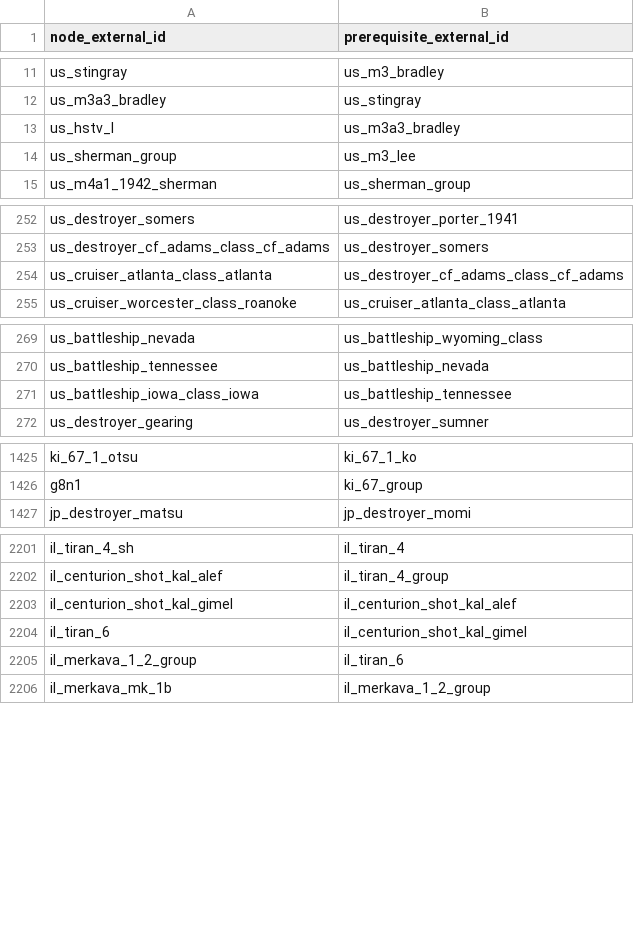
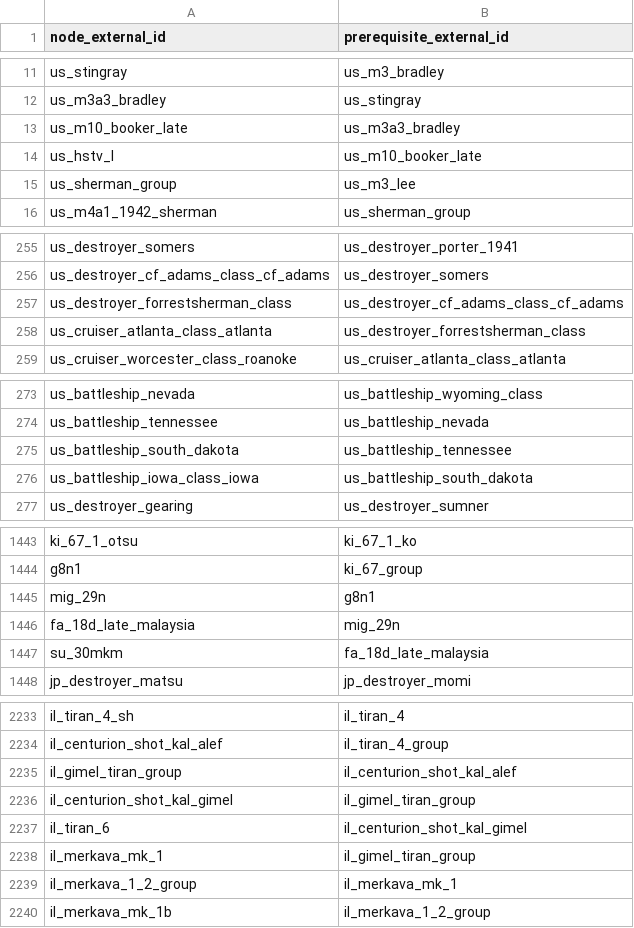
Before and after one commit to Muxomor/wt_datamine_parser_py, a CSV file: dependencies.csv, drawn as a sheet; only a part is shown, gaps mark what is left out; the diff covers the shown part only.

```diff
--- a/dependencies.csv
+++ b/dependencies.csv
@@ -12,3 +12,4 @@ us_stingray,us_m3_bradley
 us_m3a3_bradley,us_stingray
-us_hstv_l,us_m3a3_bradley
+us_m10_booker_late,us_m3a3_bradley
+us_hstv_l,us_m10_booker_late
 us_sherman_group,us_m3_lee
@@ -253,3 +256,4 @@ us_destroyer_somers,us_destroyer_porter_1941
 us_destroyer_cf_adams_class_cf_adams,us_destroyer_somers
-us_cruiser_atlanta_class_atlanta,us_destroyer_cf_adams_class_cf_adams
+us_destroyer_forrestsherman_class,us_destroyer_cf_adams_class_cf_adams
+us_cruiser_atlanta_class_atlanta,us_destroyer_forrestsherman_class
 us_cruiser_worcester_class_roanoke,us_cruiser_atlanta_class_atlanta
@@ -270,3 +274,4 @@ us_battleship_nevada,us_battleship_wyoming_class
 us_battleship_tennessee,us_battleship_nevada
-us_battleship_iowa_class_iowa,us_battleship_tennessee
+us_battleship_south_dakota,us_battleship_tennessee
+us_battleship_iowa_class_iowa,us_battleship_south_dakota
 us_destroyer_gearing,us_destroyer_sumner
@@ -1426,2 +1444,5 @@ ki_67_1_otsu,ki_67_1_ko
 g8n1,ki_67_group
+mig_29n,g8n1
+fa_18d_late_malaysia,mig_29n
+su_30mkm,fa_18d_late_malaysia
 jp_destroyer_matsu,jp_destroyer_momi
@@ -2202,5 +2234,7 @@ il_tiran_4_sh,il_tiran_4
 il_centurion_shot_kal_alef,il_tiran_4_group
-il_centurion_shot_kal_gimel,il_centurion_shot_kal_alef
+il_gimel_tiran_group,il_centurion_shot_kal_alef
+il_centurion_shot_kal_gimel,il_gimel_tiran_group
 il_tiran_6,il_centurion_shot_kal_gimel
-il_merkava_1_2_group,il_tiran_6
+il_merkava_mk_1,il_gimel_tiran_group
+il_merkava_1_2_group,il_merkava_mk_1
 il_merkava_mk_1b,il_merkava_1_2_group
```
Also changed, not shown: 26 added rows and 9 edited cells elsewhere in this file, localization.csv, shop.csv, 11 other files.
